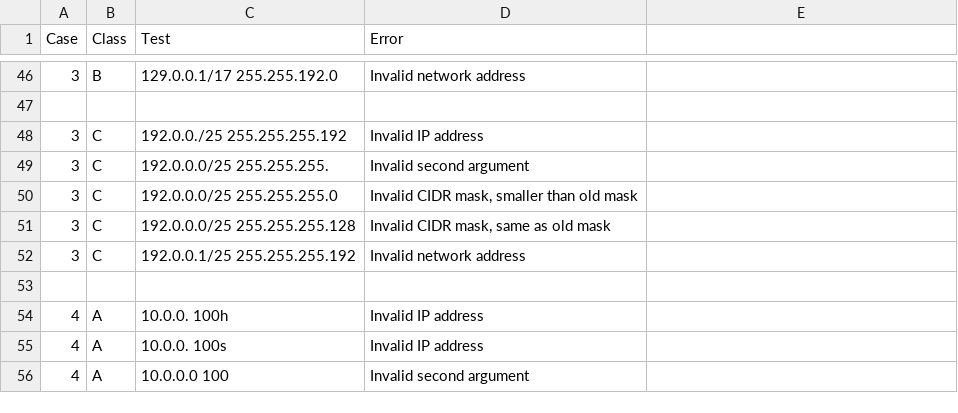
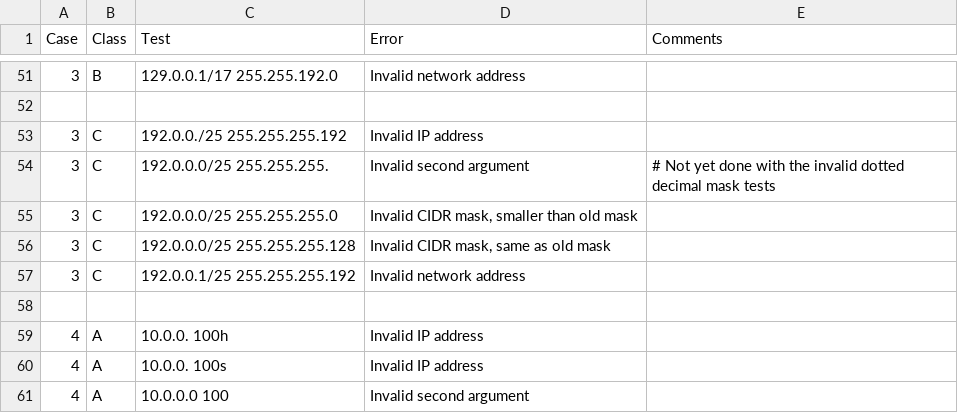
Before and after one commit to anakin4747/subnet, a CSV file: tests_py/test_cases.csv, drawn as a sheet; only a part is shown, gaps mark what is left out; the diff covers the shown part only.

```diff
--- a/tests_py/test_cases.csv
+++ b/tests_py/test_cases.csv
@@ -1 +1 @@
-Case,Class,Test,Error
+Case,Class,Test,Error,Comments
@@ -48,3 +53,3 @@ Case,Class,Test,Error
 3,C,"192.0.0./25 255.255.255.192","Invalid IP address"
-3,C,"192.0.0.0/25 255.255.255.","Invalid second argument"
+3,C,"192.0.0.0/25 255.255.255.","Invalid second argument", # Not yet done with the invalid dotted decimal mask tests
 3,C,"192.0.0.0/25 255.255.255.0","Invalid CIDR mask, smaller than old mask"
```
Also changed, not shown: 5 added rows elsewhere in this file, 7 other files.
